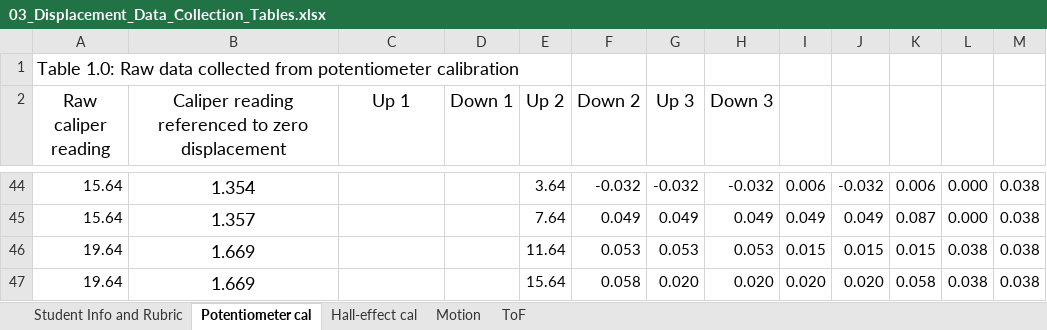
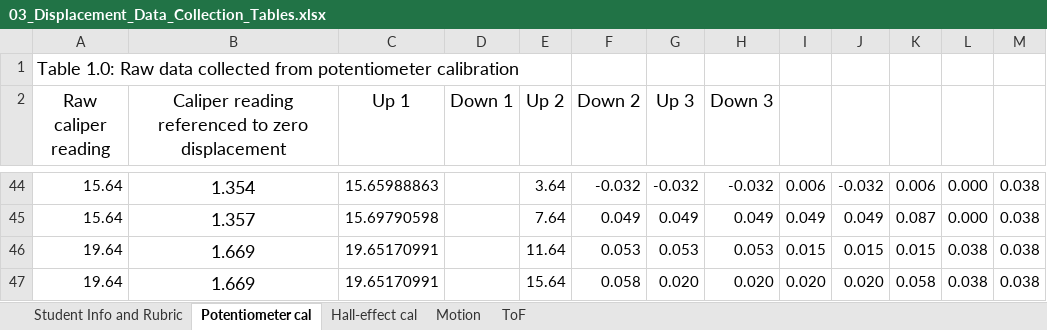
Before and after one commit to notcobi/MEC-E-301, an Excel workbook: 03_Displacement_Data_Collection_Tables.xlsx, sheet Potentiometer cal, drawn as a sheet; only a part is shown, gaps mark what is left out; values as stored, in another font and other column widths than the file's, no borders; charts and pictures not drawn; the diff covers the shown part only; the diff names each change by its address in the sheet, - before the commit and + after, or states it on an @@ line.

```diff
--- a/03_Displacement_Data_Collection_Tables.xlsx (sheet Potentiometer cal)
+++ b/03_Displacement_Data_Collection_Tables.xlsx (sheet Potentiometer cal)
-C44 (Up 1): (empty)
+C44 (Up 1): 15.65988863
-C45 (Up 1): (empty)
+C45 (Up 1): 15.69790598
-C46:C47 (Up 1): (empty)
+C46:C47 (Up 1): 19.65170991
```
Also changed, not shown: other rows of this sheet, sheet ToF, sheet Motion, sheet Hall-effect cal, charts or pictures.
